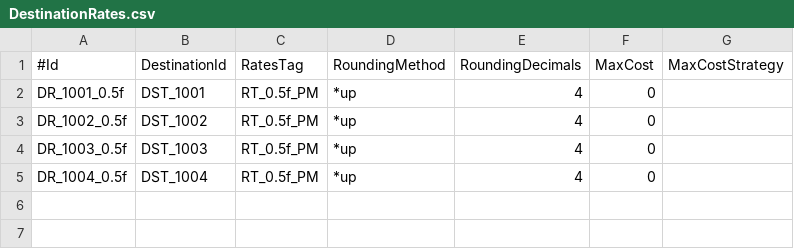
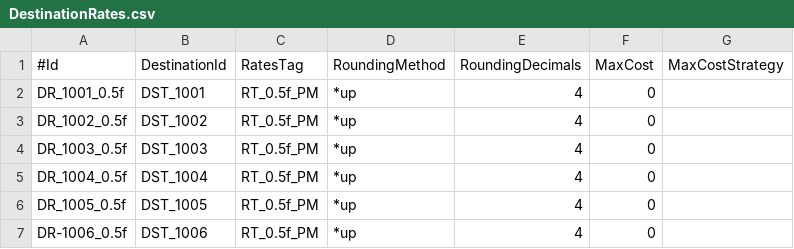
Before and after one commit to Ekotto/osips-OCI, a CSV file: Tarrif/DestinationRates.csv, drawn as a sheet; the diff names each change by its address in the sheet, - before the commit and + after, or states it on an @@ line.

```diff
--- a/Tarrif/DestinationRates.csv
+++ b/Tarrif/DestinationRates.csv
+row 6: DR_1005_0.5f | DST_1005 | RT_0.5f_PM | *up | 4 | 0
+row 7: DR-1006_0.5f | DST_1006 | RT_0.5f_PM | *up | 4 | 0
```
Also changed, not shown: Tarrif/Actions.csv, 2 other files.
